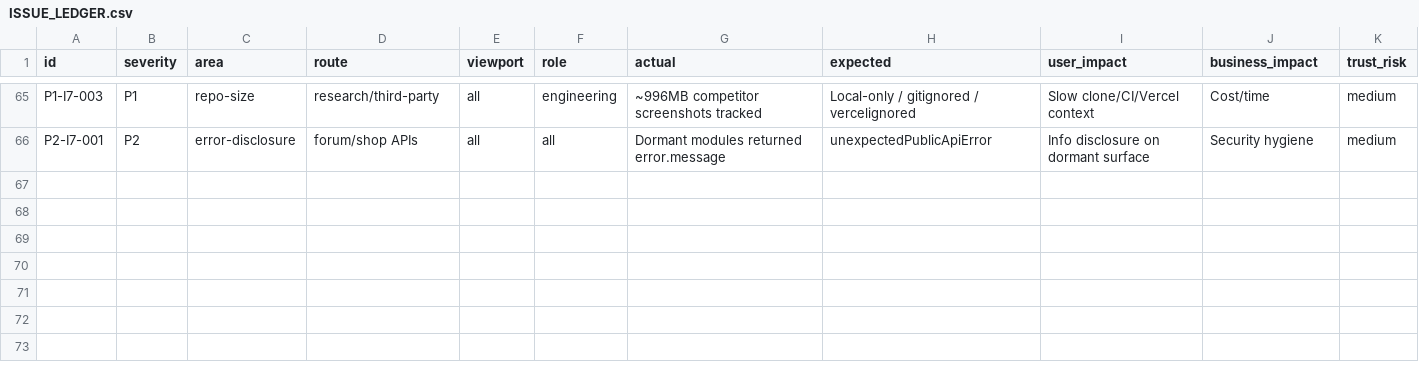
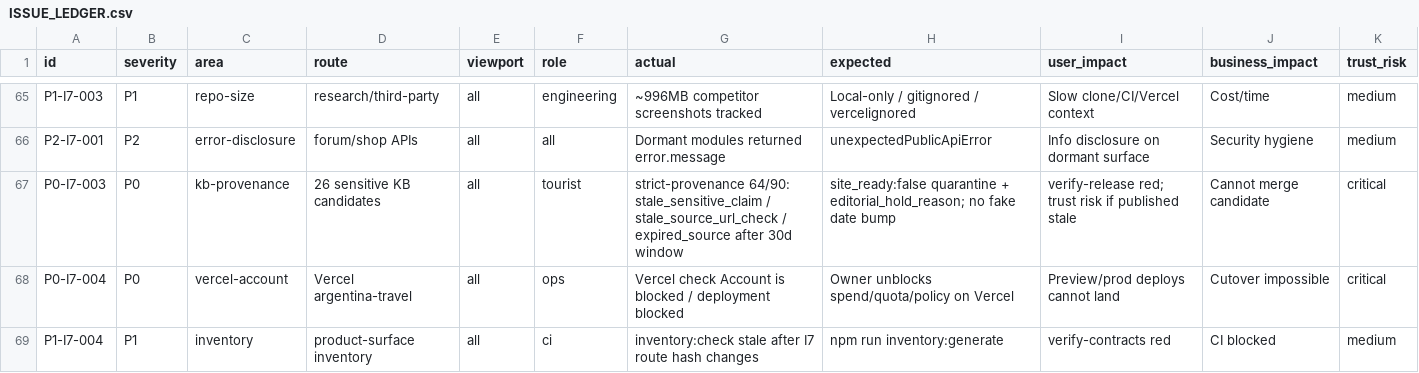
Before and after one commit to Evdokimychev/argentina-travel, a CSV file: docs/project-governance/ISSUE_LEDGER.csv, drawn as a sheet; only a part is shown, gaps mark what is left out; rows hold the shown columns only; the diff names each change by its address in the sheet, - before the commit and + after, or states it on an @@ line.

```diff
--- a/docs/project-governance/ISSUE_LEDGER.csv
+++ b/docs/project-governance/ISSUE_LEDGER.csv
+row 67: P0-I7-003 | P0 | kb-provenance | 26 sensitive KB candidates | all | tourist | strict-provenance 64/90: stale_sensitive_claim / stale_source_url_check / expired_source after 30d window | site_ready:false quarantine + editorial_hold_reason; no fake date bump | verify-release red; trust risk if published stale | Cannot merge candidate | critical
+row 68: P0-I7-004 | P0 | vercel-account | Vercel argentina-travel | all | ops | Vercel check Account is blocked / deployment blocked | Owner unblocks spend/quota/policy on Vercel | Preview/prod deploys cannot land | Cutover impossible | critical
+row 69: P1-I7-004 | P1 | inventory | product-surface inventory | all | ci | inventory:check stale after I7 route hash changes | npm run inventory:generate | verify-contracts red | CI blocked | medium
```
Also changed, not shown: content/knowledge-base/_index/manifest.csv, docs/audit/route-component-data-matrix.csv, 37 other files.
